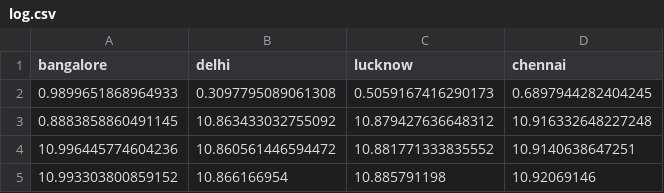
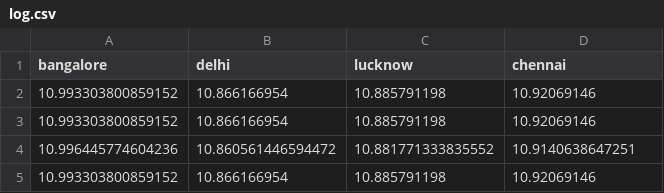
Before and after one commit to HarshHrs24/Capstone, a CSV file: content/aqi/log.csv, drawn as a sheet.

```diff
--- a/content/aqi/log.csv
+++ b/content/aqi/log.csv
@@ -1,4 +1,4 @@
 bangalore,delhi,lucknow,chennai
-0.9899651868964933,0.3097795089061308,0.5059167416290173,0.6897944282404245
-0.8883858860491145,10.863433032755092,10.879427636648312,10.916332648227248
+10.993303800859152,10.866166954,10.885791198,10.92069146
+10.993303800859152,10.866166954,10.885791198,10.92069146
 10.996445774604236,10.860561446594472,10.881771333835552,10.9140638647251
```
Also changed, not shown: content/heatwave/log.csv, versioning/weekfour/aqi/bangalore_aqi_csv.csv, 20 other files.
